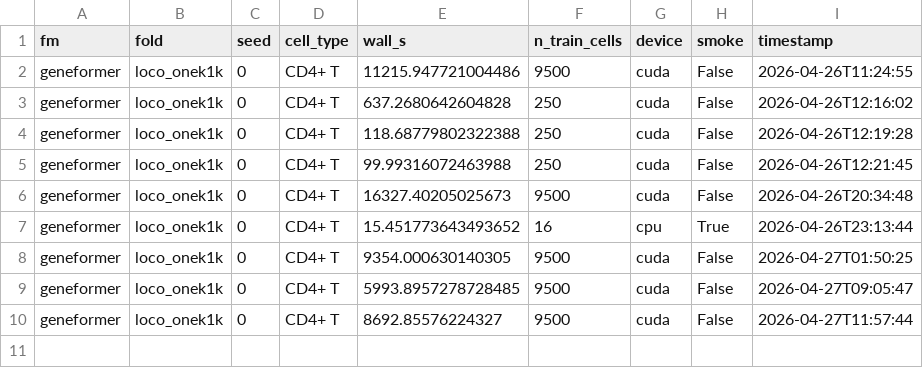
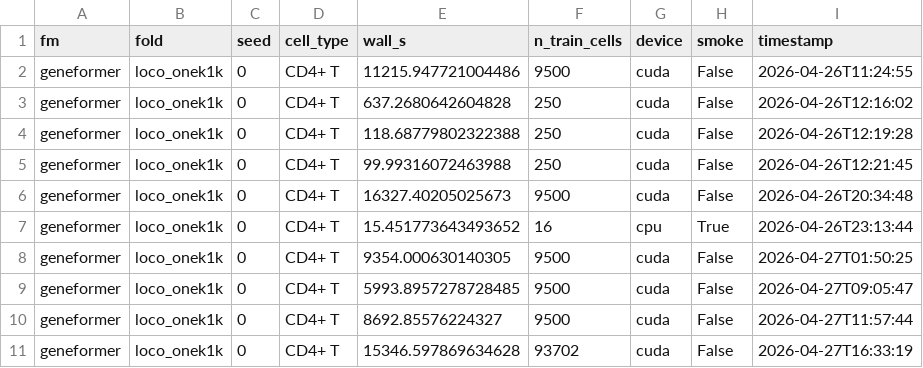
Before and after one commit to greentfrapp/aging-lora, a CSV file: compute/runtime_log.csv, drawn as a sheet; the diff names each change by its address in the sheet, - before the commit and + after, or states it on an @@ line.

```diff
--- a/compute/runtime_log.csv
+++ b/compute/runtime_log.csv
+row 11: geneformer | loco_onek1k | 0 | CD4+ T | 15346.597869634628 | 93702 | cuda | False | 2026-04-27T16:33:19
```
Also changed, not shown: 4 other files.
